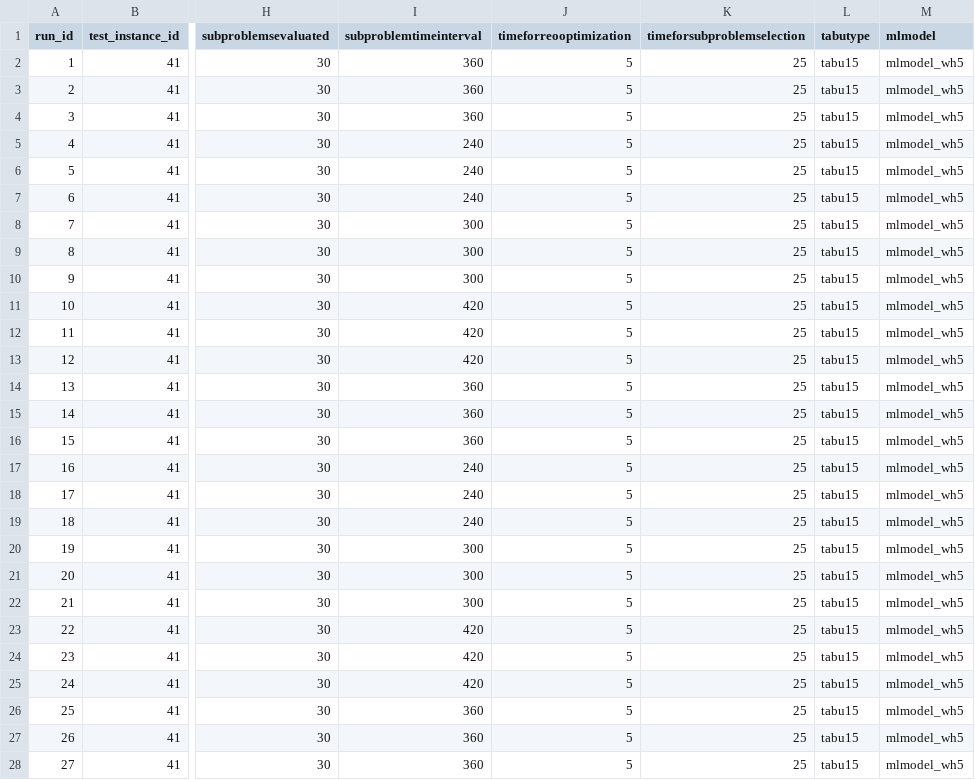
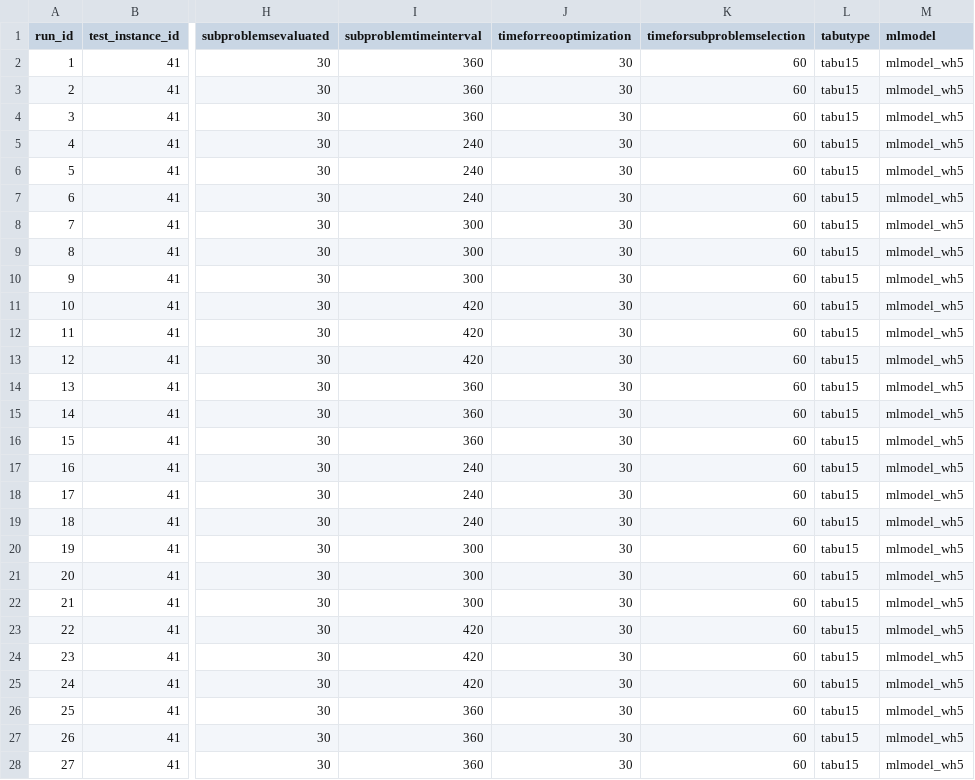
Before and after one commit to alexschmid3/warehouse-task-assignment, a CSV file: data/extensions/spsize/test_run_parameters.csv, drawn as a sheet; only a part is shown, gaps mark what is left out; the diff covers the shown part only; the diff names each change by its address in the sheet, - before the commit and + after, or states it on an @@ line.

Commit message:
Add more time for spsize runs

```diff
--- a/data/extensions/spsize/test_run_parameters.csv
+++ b/data/extensions/spsize/test_run_parameters.csv
-J2:J28 (timeforreooptimization): 5
+J2:J28 (timeforreooptimization): 30
-K2:K28 (timeforsubproblemselection): 25
+K2:K28 (timeforsubproblemselection): 60
```
Also changed, not shown: 66 edited cells elsewhere in this file.
